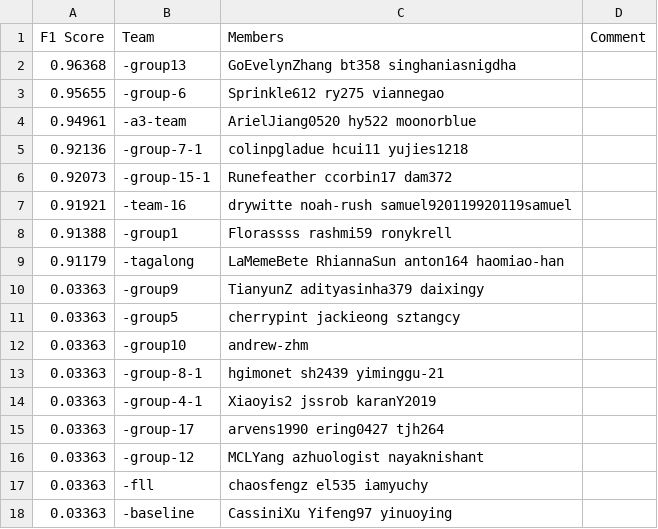
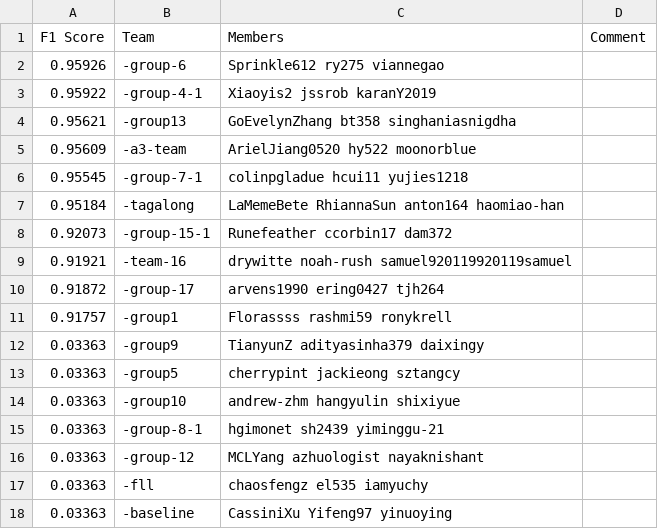
Before and after one commit to cornell-cs5740-21sp/leaderboards, a CSV file: assignment3/leaderboard.csv, drawn as a sheet.

Commit message:
Leaderboard Update

```diff
--- a/assignment3/leaderboard.csv
+++ b/assignment3/leaderboard.csv
@@ -1,16 +1,16 @@
 F1 Score,Team,Members,Comment
-0.96368,-group13,GoEvelynZhang bt358 singhaniasnigdha,
-0.95655,-group-6,Sprinkle612 ry275 viannegao,
-0.94961,-a3-team,ArielJiang0520 hy522 moonorblue,
-0.92136,-group-7-1,colinpgladue hcui11 yujies1218,
+0.95926,-group-6,Sprinkle612 ry275 viannegao,
+0.95922,-group-4-1,Xiaoyis2 jssrob karanY2019,
+0.95621,-group13,GoEvelynZhang bt358 singhaniasnigdha,
+0.95609,-a3-team,ArielJiang0520 hy522 moonorblue,
+0.95545,-group-7-1,colinpgladue hcui11 yujies1218,
+0.95184,-tagalong,LaMemeBete RhiannaSun anton164 haomiao-han,
 0.92073,-group-15-1,Runefeather ccorbin17 dam372,
 0.91921,-team-16,drywitte noah-rush samuel920119920119samuel,
-0.91388,-group1,Florassss rashmi59 ronykrell,
-0.91179,-tagalong,LaMemeBete RhiannaSun anton164 haomiao-han,
+0.91872,-group-17,arvens1990 ering0427 tjh264,
+0.91757,-group1,Florassss rashmi59 ronykrell,
 0.03363,-group9,TianyunZ adityasinha379 daixingy,
 0.03363,-group5,cherrypint jackieong sztangcy,
-0.03363,-group10,andrew-zhm,
+0.03363,-group10,andrew-zhm hangyulin shixiyue,
 0.03363,-group-8-1,hgimonet sh2439 yiminggu-21,
-0.03363,-group-4-1,Xiaoyis2 jssrob karanY2019,
-0.03363,-group-17,arvens1990 ering0427 tjh264,
 0.03363,-group-12,MCLYang azhuologist nayaknishant,
```
